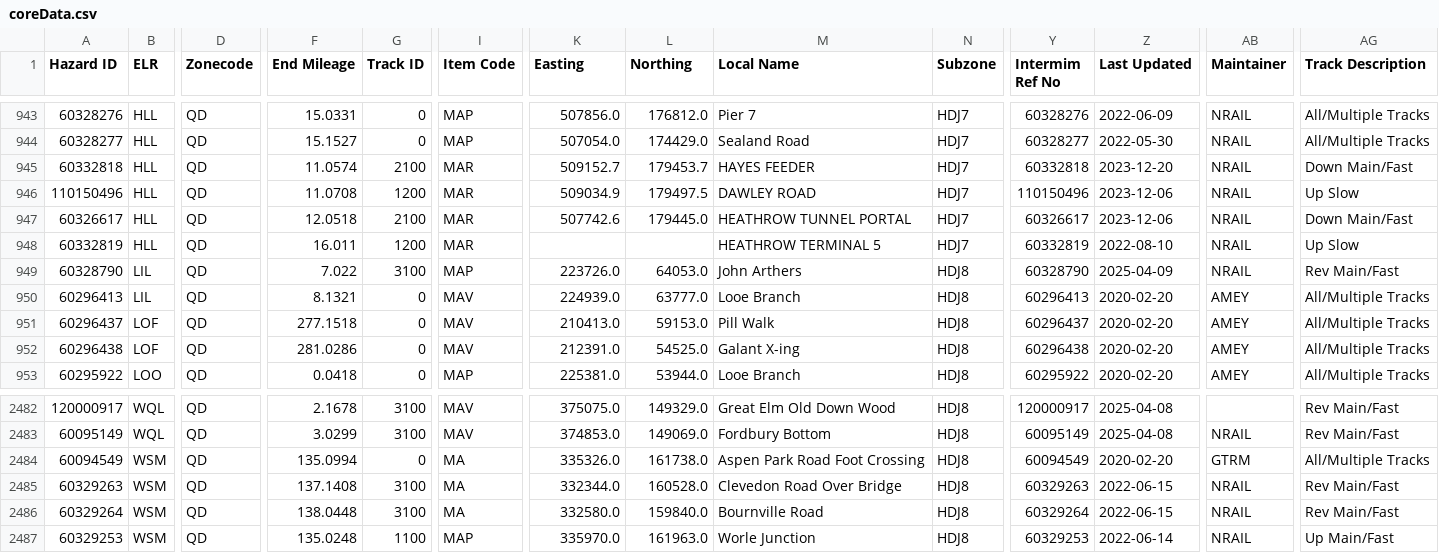
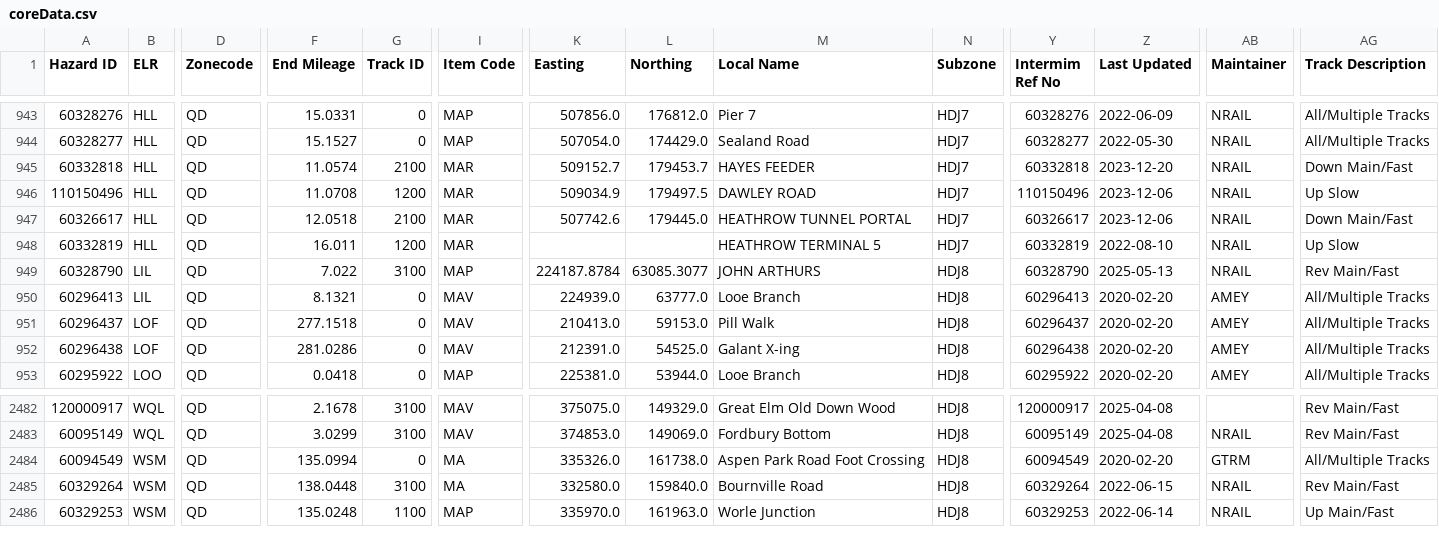
Before and after one commit to infrastructureclub/nr-national-hazard-directory, a CSV file: data/QD/coreData.csv, drawn as a sheet; only a part is shown, gaps mark what is left out; rows hold the shown columns only; the diff names each change by its address in the sheet, - before the commit and + after, or states it on an @@ line.

Commit message:
Automatic NRNHD data update

```diff
--- a/data/QD/coreData.csv
+++ b/data/QD/coreData.csv
-K949 (Easting): 223726.0
+K949 (Easting): 224187.8784
-L949 (Northing): 64053.0
+L949 (Northing): 63085.3077
-M949 (Local Name): John Arthers
+M949 (Local Name): JOHN ARTHURS
-Z949 (Last Updated): 2025-04-09
+Z949 (Last Updated): 2025-05-13
-row 2485: 60329263 | WSM | QD | 137.1408 | 3100 | MA | 332344.0 | 160528.0 | Clevedon Road Over Bridge | HDJ8 | 60329263 | 2022-06-15 | NRAIL | Rev Main/Fast
```
Also changed, not shown: data/QK/coreData.csv, data/QL/coreData.csv.
